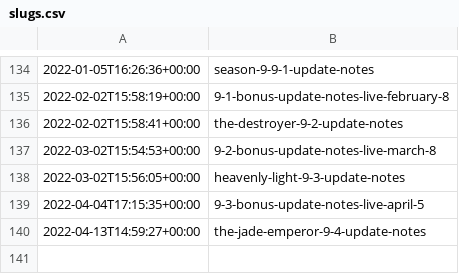
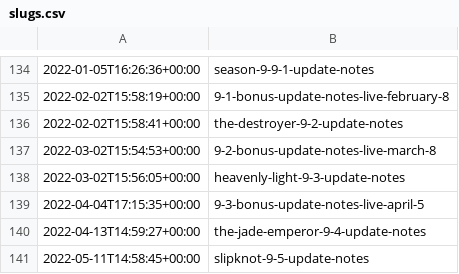
Before and after one commit to sommelon/smitepaper, a CSV file: slugs.csv, drawn as a sheet; only a part is shown, gaps mark what is left out.

Commit message:
scrape: slipknot-9-5-update-notes

```diff
--- a/slugs.csv
+++ b/slugs.csv
@@ -140 +140,2 @@
 2022-04-13T14:59:27+00:00,the-jade-emperor-9-4-update-notes
+2022-05-11T14:58:45+00:00,slipknot-9-5-update-notes
```
Also changed, not shown: 1 other file.
